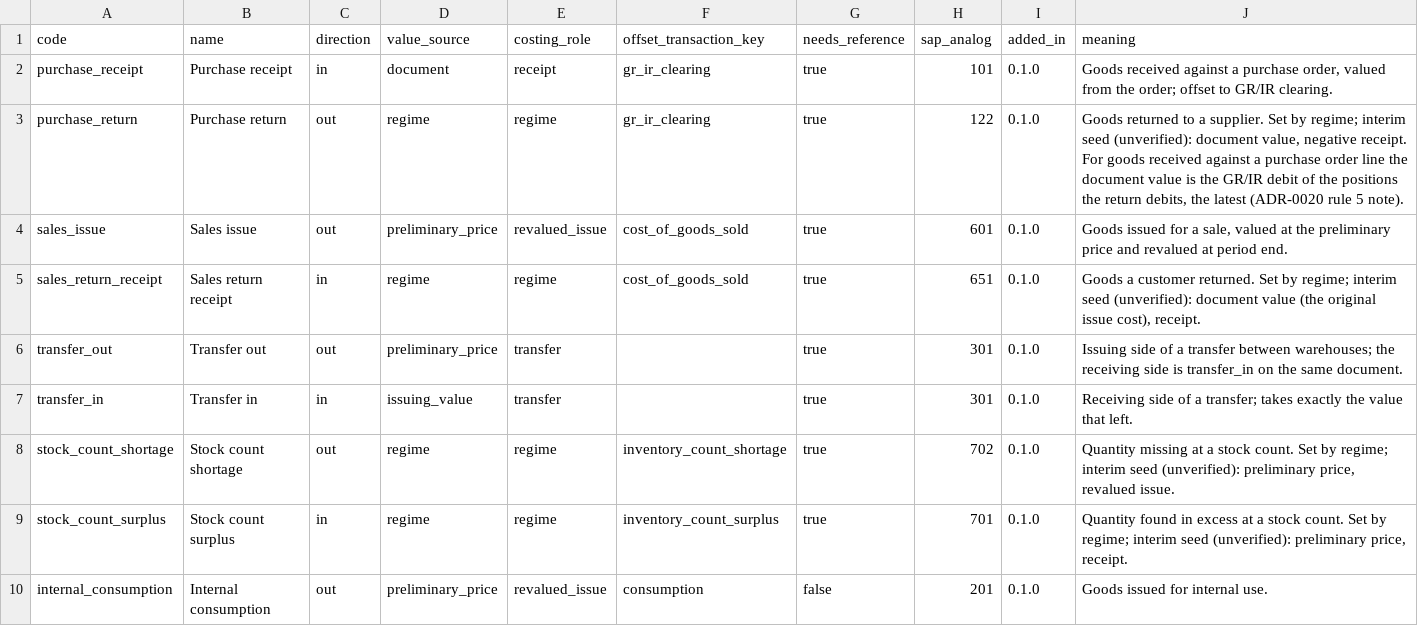
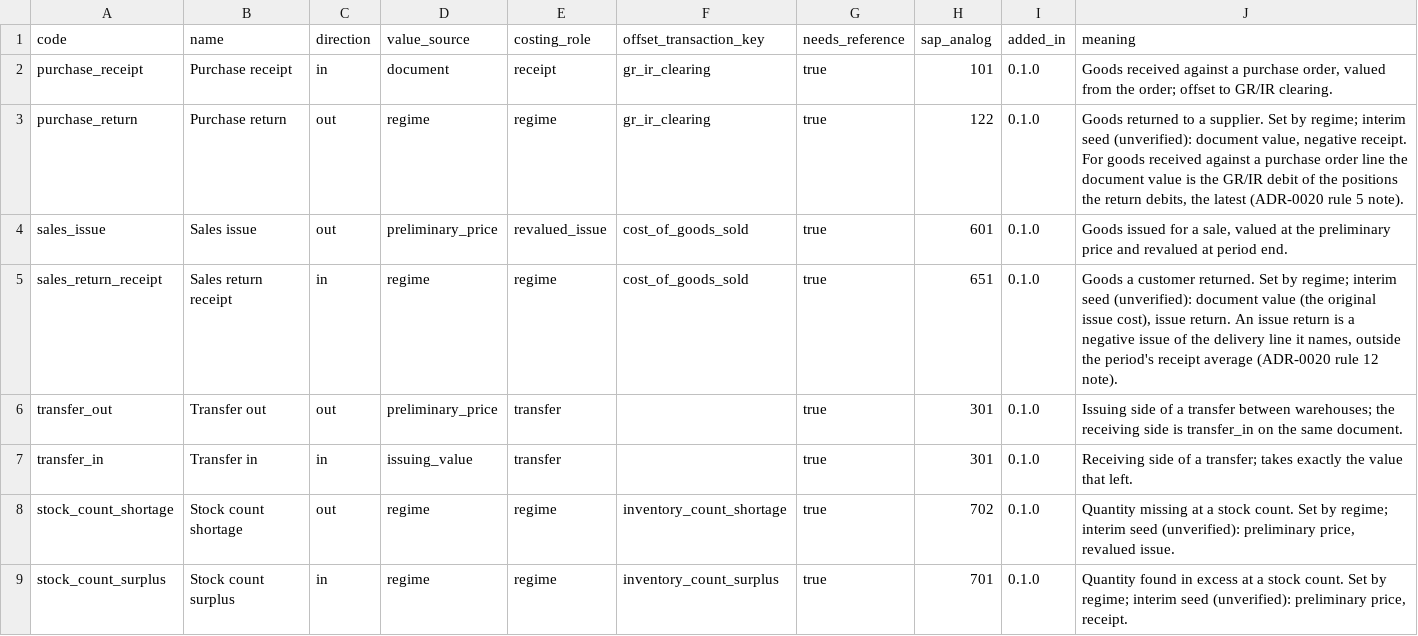
Before and after one commit to AnGaudium/ERPMe, a CSV file: docs/catalogs/movement-types.csv, drawn as a sheet; only a part is shown; the shorter side is filled out with more unchanged rows.

```diff
--- a/docs/catalogs/movement-types.csv
+++ b/docs/catalogs/movement-types.csv
@@ -4,3 +4,3 @@ purchase_return,Purchase return,out,regime,regime,gr_ir_clearing,true,122,0.1.0,
 sales_issue,Sales issue,out,preliminary_price,revalued_issue,cost_of_goods_sold,true,601,0.1.0,"Goods issued for a sale, valued at the preliminary price and revalued at period end."
-sales_return_receipt,Sales return receipt,in,regime,regime,cost_of_goods_sold,true,651,0.1.0,"Goods a customer returned. Set by regime; interim seed (unverified): document value (the original issue cost), receipt."
+sales_return_receipt,Sales return receipt,in,regime,regime,cost_of_goods_sold,true,651,0.1.0,"Goods a customer returned. Set by regime; interim seed (unverified): document value (the original issue cost), issue return. An issue return is a negative issue of the delivery line it names, outside the period's receipt average (ADR-0020 rule 12 note)."
 transfer_out,Transfer out,out,preliminary_price,transfer,,true,301,0.1.0,Issuing side of a transfer between warehouses; the receiving side is transfer_in on the same document.
```
Also changed, not shown: docs/catalogs/settings.csv, 11 other files.
